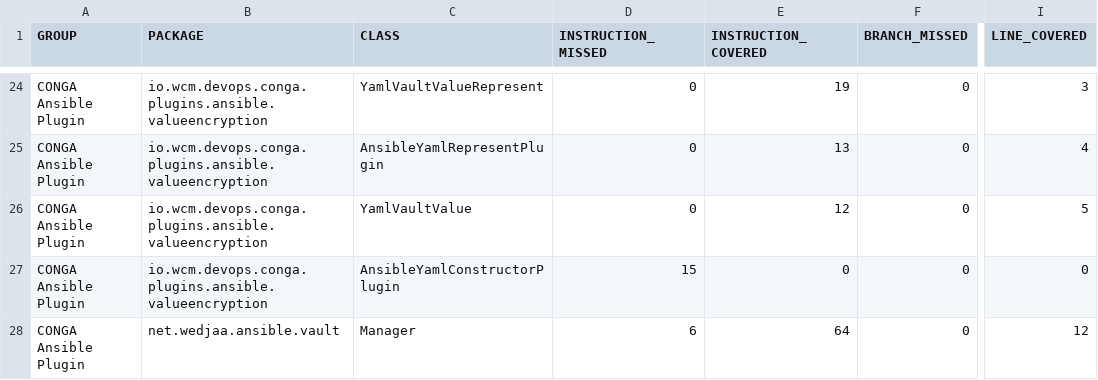
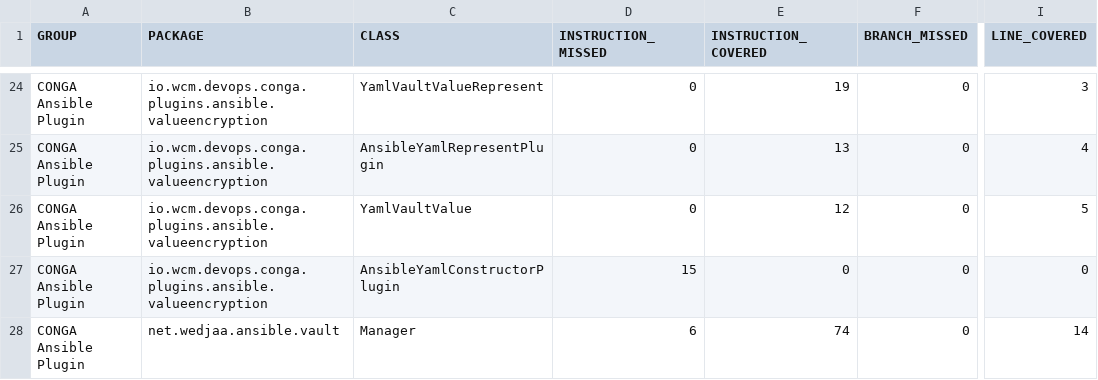
Before and after one commit to wcm-io-devops/wcm-io-devops.github.io, a CSV file: conga/plugins/ansible/conga-ansible-plugin/jacoco/jacoco.csv, drawn as a sheet; only a part is shown, gaps mark what is left out; the diff names each change by its address in the sheet, - before the commit and + after, or states it on an @@ line.

Commit message:
Maven site: wcm-io-devops/conga-ansible-plugin

```diff
--- a/conga/plugins/ansible/conga-ansible-plugin/jacoco/jacoco.csv
+++ b/conga/plugins/ansible/conga-ansible-plugin/jacoco/jacoco.csv
-E28 (INSTRUCTION_COVERED): 64
+E28 (INSTRUCTION_COVERED): 74
-I28 (LINE_COVERED): 12
+I28 (LINE_COVERED): 14
```
Also changed, not shown: 35 other files.
